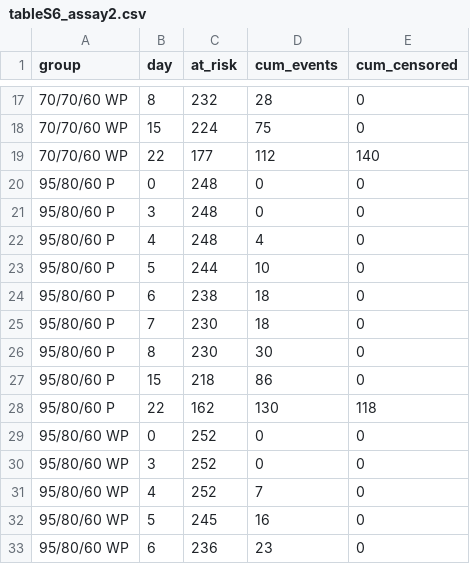
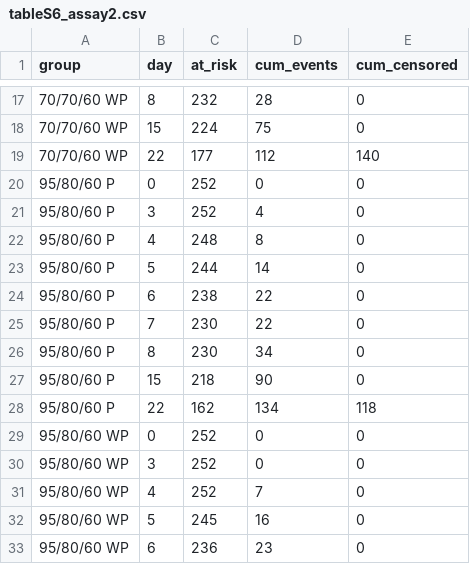
Before and after one commit to jlavilaj/BeeHivesSurvival, a CSV file: outputs/tableS6_assay2.csv, drawn as a sheet; only a part is shown, gaps mark what is left out.

```diff
--- a/outputs/tableS6_assay2.csv
+++ b/outputs/tableS6_assay2.csv
@@ -19,11 +19,11 @@ group,day,at_risk,cum_events,cum_censored
 70/70/60 WP,22,177,112,140
-95/80/60 P,0,248,0,0
-95/80/60 P,3,248,0,0
-95/80/60 P,4,248,4,0
-95/80/60 P,5,244,10,0
-95/80/60 P,6,238,18,0
-95/80/60 P,7,230,18,0
-95/80/60 P,8,230,30,0
-95/80/60 P,15,218,86,0
-95/80/60 P,22,162,130,118
+95/80/60 P,0,252,0,0
+95/80/60 P,3,252,4,0
+95/80/60 P,4,248,8,0
+95/80/60 P,5,244,14,0
+95/80/60 P,6,238,22,0
+95/80/60 P,7,230,22,0
+95/80/60 P,8,230,34,0
+95/80/60 P,15,218,90,0
+95/80/60 P,22,162,134,118
 95/80/60 WP,0,252,0,0
```
Also changed, not shown: outputs/cox_assay2.csv, outputs/d22_assay2_plate_models.csv, 4 other files.
